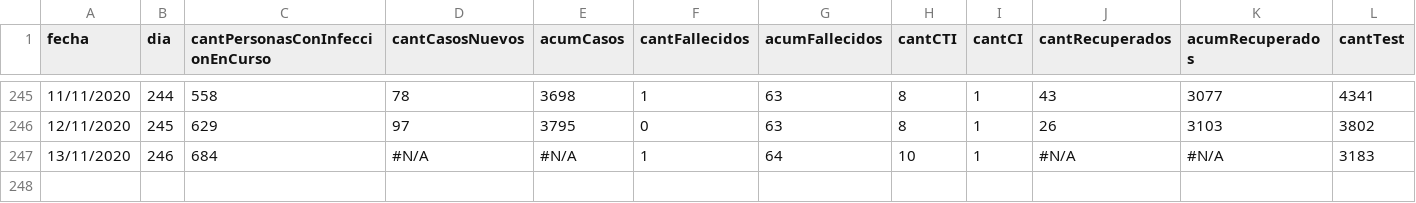
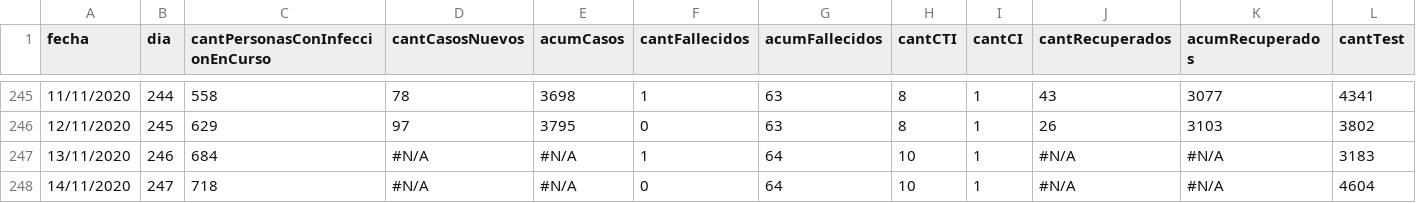
Before and after one commit to GUIAD-COVID/datos-y-visualizaciones-GUIAD, a CSV file: datos/estadisticasUY.csv, drawn as a sheet; only a part is shown, gaps mark what is left out; rows hold the shown columns only; the diff names each change by its address in the sheet, - before the commit and + after, or states it on an @@ line.

```diff
--- a/datos/estadisticasUY.csv
+++ b/datos/estadisticasUY.csv
+row 248: 14/11/2020 | 247 | 718 | #N/A | #N/A | 0 | 64 | 10 | 1 | #N/A | #N/A | 4604
```
Also changed, not shown: datos/estadisticasUY_porDepto.csv, datos/estadisticasUY_porDepto_detalle.csv.
